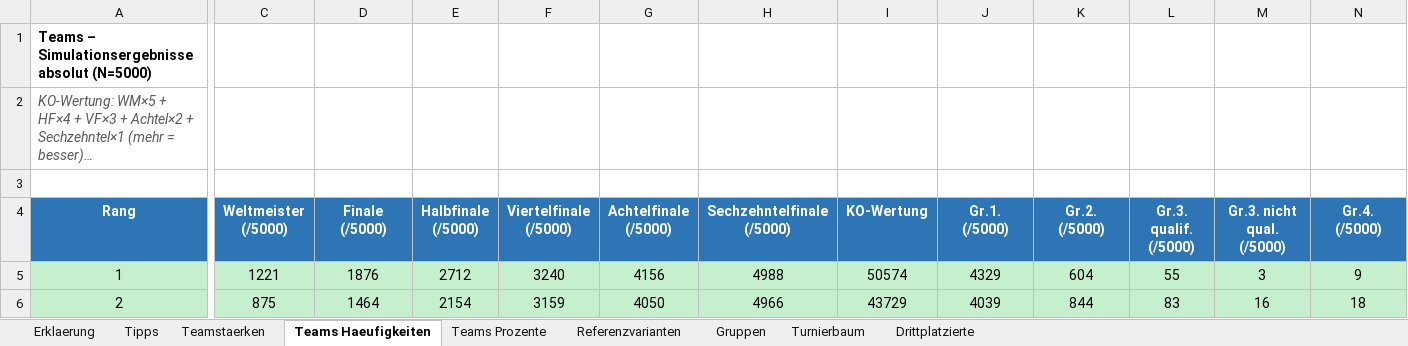
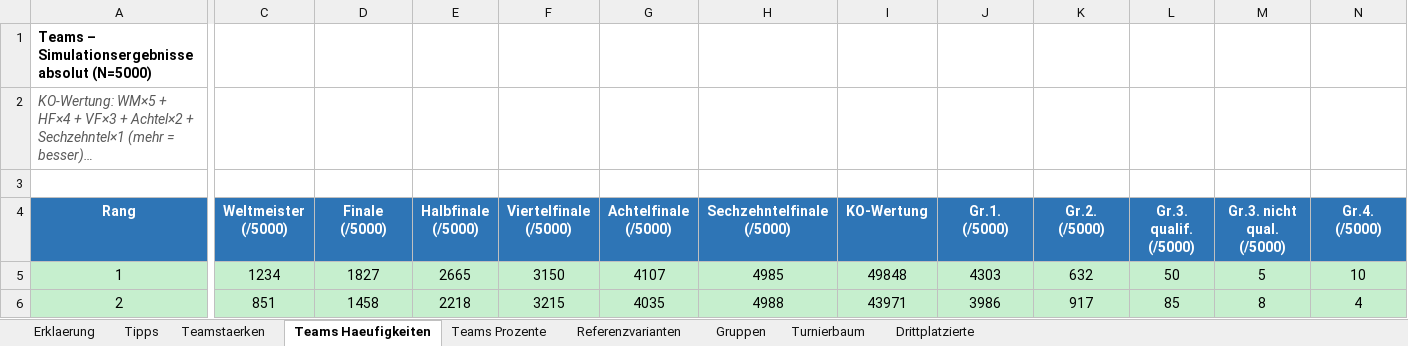
Before and after one commit to flambiertes/fussballanalyse, an Excel workbook: wm_2026/wm2026_simulation.xlsx, sheet Teams Haeufigkeiten, drawn as a sheet; only a part is shown, gaps mark what is left out; long unchanged cells end in …; values as stored, in another font and other column widths than the file's, no borders; the diff covers the shown part only; the diff names each change by its address in the sheet, - before the commit and + after, or states it on an @@ line.

```diff
--- a/wm_2026/wm2026_simulation.xlsx (sheet Teams Haeufigkeiten)
+++ b/wm_2026/wm2026_simulation.xlsx (sheet Teams Haeufigkeiten)
-C5 (Weltmeister (/5000)): 1221
+C5 (Weltmeister (/5000)): 1234
-D5 (Finale (/5000)): 1876
+D5 (Finale (/5000)): 1827
-E5 (Halbfinale (/5000)): 2712
+E5 (Halbfinale (/5000)): 2665
-F5 (Viertelfinale (/5000)): 3240
+F5 (Viertelfinale (/5000)): 3150
-G5 (Achtelfinale (/5000)): 4156
+G5 (Achtelfinale (/5000)): 4107
-H5 (Sechzehntelfinale (/5000)): 4988
+H5 (Sechzehntelfinale (/5000)): 4985
-I5 (KO-Wertung): 50574
+I5 (KO-Wertung): 49848
-J5 (Gr.1. (/5000)): 4329
+J5 (Gr.1. (/5000)): 4303
-K5 (Gr.2. (/5000)): 604
+K5 (Gr.2. (/5000)): 632
-L5 (Gr.3. qualif. (/5000)): 55
+L5 (Gr.3. qualif. (/5000)): 50
-M5 (Gr.3. nicht qual. (/5000)): 3
+M5 (Gr.3. nicht qual. (/5000)): 5
-N5 (Gr.4. (/5000)): 9
+N5 (Gr.4. (/5000)): 10
-C6 (Weltmeister (/5000)): 875
+C6 (Weltmeister (/5000)): 851
-D6 (Finale (/5000)): 1464
+D6 (Finale (/5000)): 1458
-E6 (Halbfinale (/5000)): 2154
+E6 (Halbfinale (/5000)): 2218
-F6 (Viertelfinale (/5000)): 3159
+F6 (Viertelfinale (/5000)): 3215
-G6 (Achtelfinale (/5000)): 4050
+G6 (Achtelfinale (/5000)): 4035
-H6 (Sechzehntelfinale (/5000)): 4966
+H6 (Sechzehntelfinale (/5000)): 4988
-I6 (KO-Wertung): 43729
+I6 (KO-Wertung): 43971
-J6 (Gr.1. (/5000)): 4039
+J6 (Gr.1. (/5000)): 3986
-K6 (Gr.2. (/5000)): 844
+K6 (Gr.2. (/5000)): 917
-L6 (Gr.3. qualif. (/5000)): 83
+L6 (Gr.3. qualif. (/5000)): 85
-M6 (Gr.3. nicht qual. (/5000)): 16
+M6 (Gr.3. nicht qual. (/5000)): 8
-N6 (Gr.4. (/5000)): 18
+N6 (Gr.4. (/5000)): 4
```
Also changed, not shown: 580 edited cells elsewhere in this sheet, sheet Teamstaerken, sheet Teams Prozente, sheet Tipps, sheet Gruppen, sheet Turnierbaum, sheet Drittplatzierte, 2 more sheets, 4 other files.
